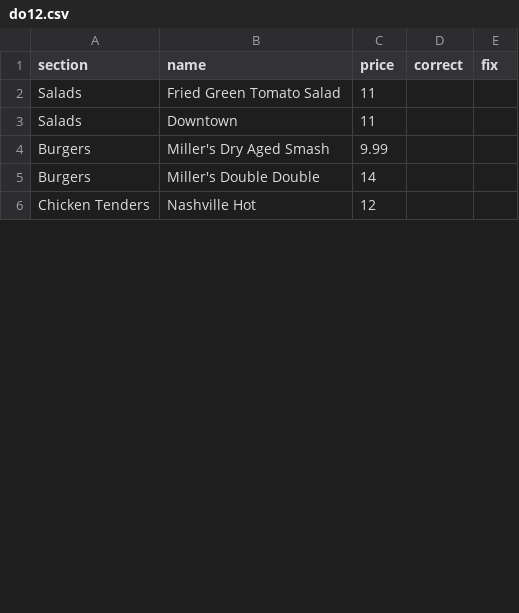
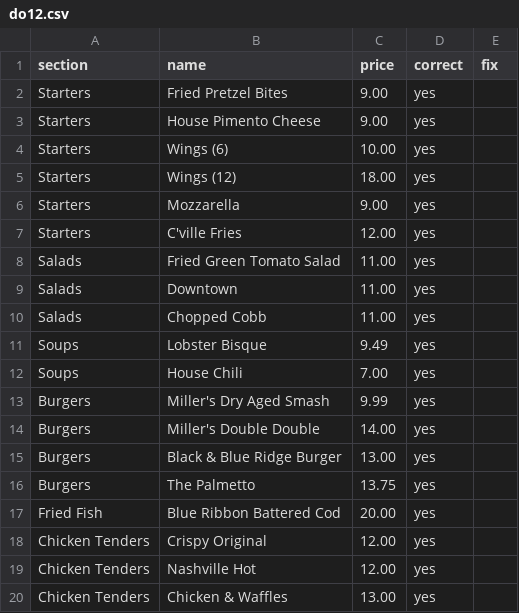
Before and after one commit to krishpatel17/WhatsGood, a CSV file: validation/a2-benchmark/truth/spot-check/do12.csv, drawn as a sheet; only a part is shown; the diff covers the shown part only.

Commit message:
Update do12.csv

```diff
--- a/validation/a2-benchmark/truth/spot-check/do12.csv
+++ b/validation/a2-benchmark/truth/spot-check/do12.csv
@@ -1,6 +1,20 @@
 section,name,price,correct,fix
-Salads,Fried Green Tomato Salad,11,,
-Salads,Downtown,11,,
-Burgers,Miller's Dry Aged Smash,9.99,,
-Burgers,Miller's Double Double,14,,
-Chicken Tenders,Nashville Hot,12,,
+Starters,Fried Pretzel Bites,9.00,yes,
+Starters,House Pimento Cheese,9.00,yes,
+Starters,Wings (6),10.00,yes,
+Starters,Wings (12),18.00,yes,
+Starters,Mozzarella,9.00,yes,
+Starters,C'ville Fries,12.00,yes,
+Salads,Fried Green Tomato Salad,11.00,yes,
+Salads,Downtown,11.00,yes,
+Salads,Chopped Cobb,11.00,yes,
+Soups,Lobster Bisque,9.49,yes,
+Soups,House Chili,7.00,yes,
+Burgers,Miller's Dry Aged Smash,9.99,yes,
+Burgers,Miller's Double Double,14.00,yes,
+Burgers,Black & Blue Ridge Burger,13.00,yes,
+Burgers,The Palmetto,13.75,yes,
+Fried Fish,Blue Ribbon Battered Cod,20.00,yes,
+Chicken Tenders,Crispy Original,12.00,yes,
+Chicken Tenders,Nashville Hot,12.00,yes,
+Chicken Tenders,Chicken & Waffles,13.00,yes,
```
Also changed, not shown: 14 added rows and 3 edited cells elsewhere in this file.
